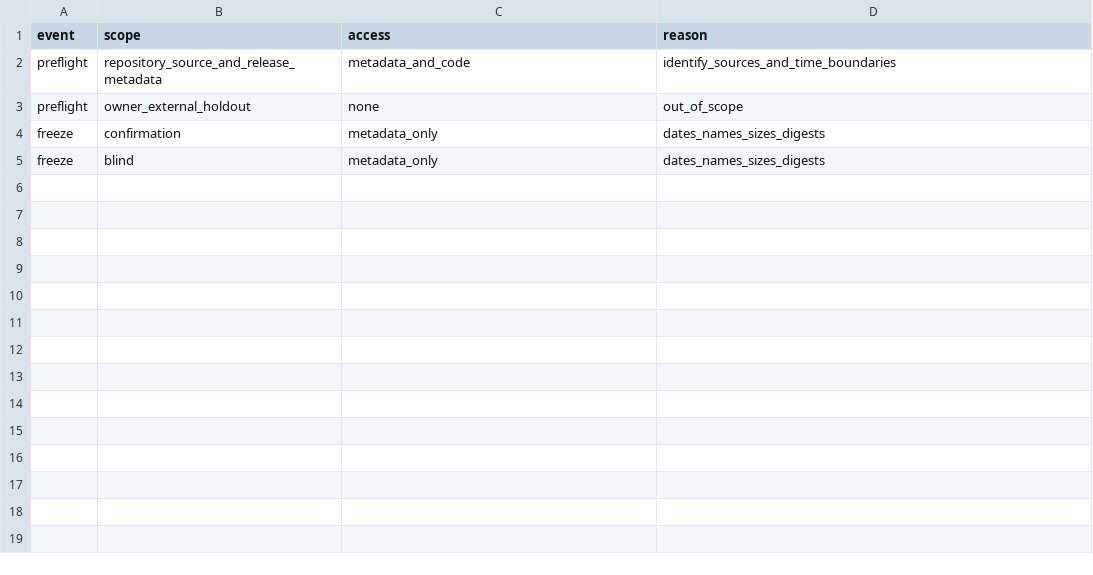
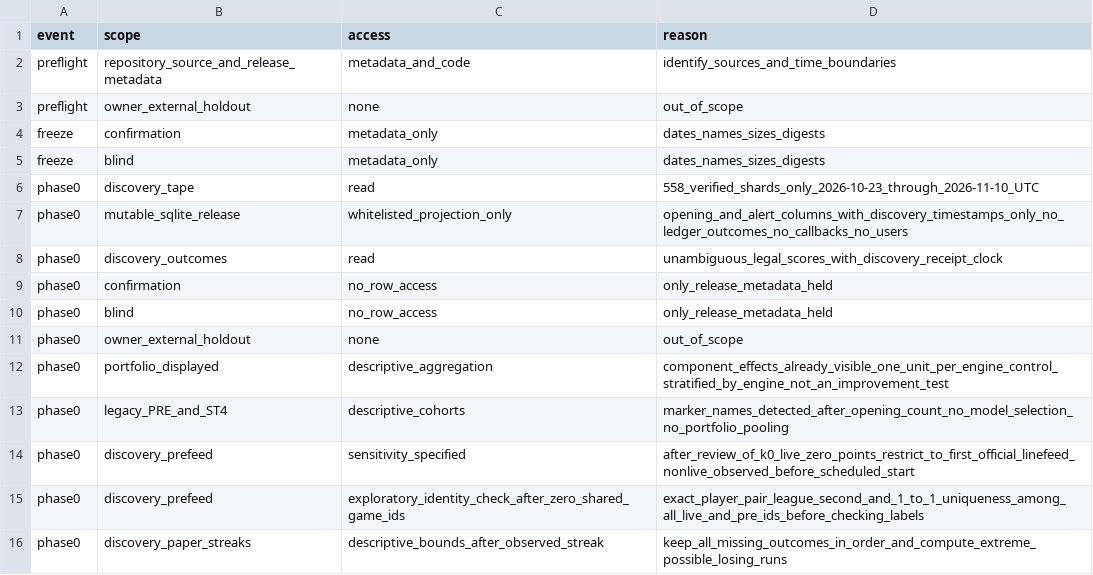
Before and after one commit to Blessed-200/Vectiq, a CSV file: research/access_log.csv, drawn as a sheet; the diff names each change by its address in the sheet, - before the commit and + after, or states it on an @@ line.

Commit message:
research: deliver Phase 0 audit, independent review and reproducible outcome checks

```diff
--- a/research/access_log.csv
+++ b/research/access_log.csv
+row 6: phase0 | discovery_tape | read | 558_verified_shards_only_2026-10-23_through_2026-11-10_UTC
+row 7: phase0 | mutable_sqlite_release | whitelisted_projection_only | opening_and_alert_columns_with_discovery_timestamps_only_no_ledger_outcomes_no_callbacks_no_users
+row 8: phase0 | discovery_outcomes | read | unambiguous_legal_scores_with_discovery_receipt_clock
+row 9: phase0 | confirmation | no_row_access | only_release_metadata_held
+row 10: phase0 | blind | no_row_access | only_release_metadata_held
+row 11: phase0 | owner_external_holdout | none | out_of_scope
+row 12: phase0 | portfolio_displayed | descriptive_aggregation | component_effects_already_visible_one_unit_per_engine_control_stratified_by_engine_not_an_improvement_test
+row 13: phase0 | legacy_PRE_and_ST4 | descriptive_cohorts | marker_names_detected_after_opening_count_no_model_selection_no_portfolio_pooling
+row 14: phase0 | discovery_prefeed | sensitivity_specified | after_review_of_k0_live_zero_points_restrict_to_first_official_linefeed_nonlive_observed_before_scheduled_start
+row 15: phase0 | discovery_prefeed | exploratory_identity_check_after_zero_shared_game_ids | exact_player_pair_league_second_and_1_to_1_uniqueness_among_all_live_and_pre_ids_before_checking_labels
+row 16: phase0 | discovery_paper_streaks | descriptive_bounds_after_observed_streak | keep_all_missing_outcomes_in_order_and_compute_extreme_possible_losing_runs
```
Also changed, not shown: 16 other files.
